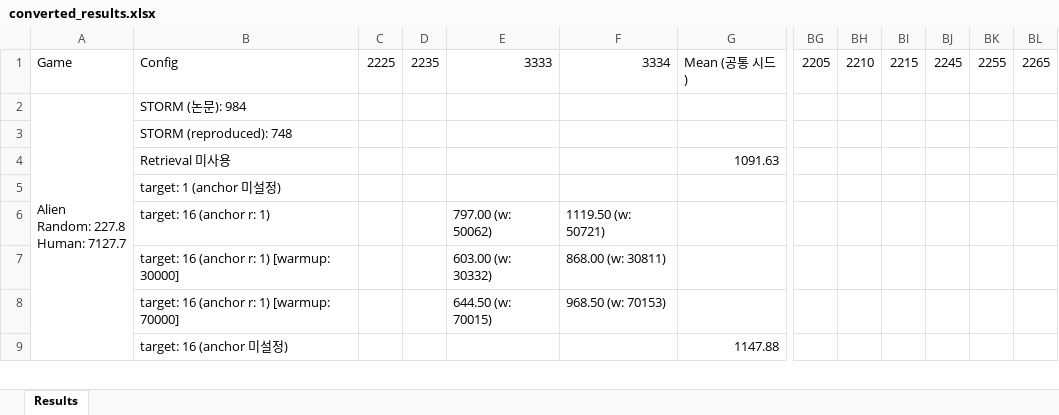
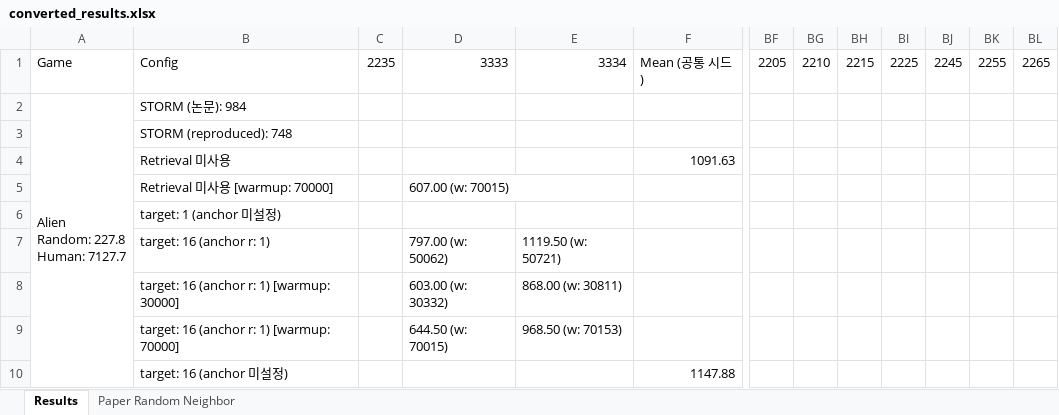
Before and after one commit to wrrte/STORM-1, an Excel workbook: results/converted_results.xlsx, sheet Results, drawn as a sheet; only a part is shown, gaps mark what is left out; values as stored, in another font and other column widths than the file's, no cell formats; removed rows and columns are numbered as before the commit, all else as after; rows hold the shown columns only; the diff covers the shown part only; the diff names each change by its address in the sheet, - before the commit and + after, or states it on an @@ line.

```diff
--- a/results/converted_results.xlsx (sheet Results)
+++ b/results/converted_results.xlsx (sheet Results)
+sheet tab: Paper Random Neighbor
-column C, row 1: 2225
+column BI, row 1: 2225
+row 5:  | Retrieval 미사용 [warmup: 70000] |  | 607.00 (w: 70015)
```
Also changed, not shown: 24 added rows and 74 edited cells elsewhere in this sheet, cell formats, 17 other files.
